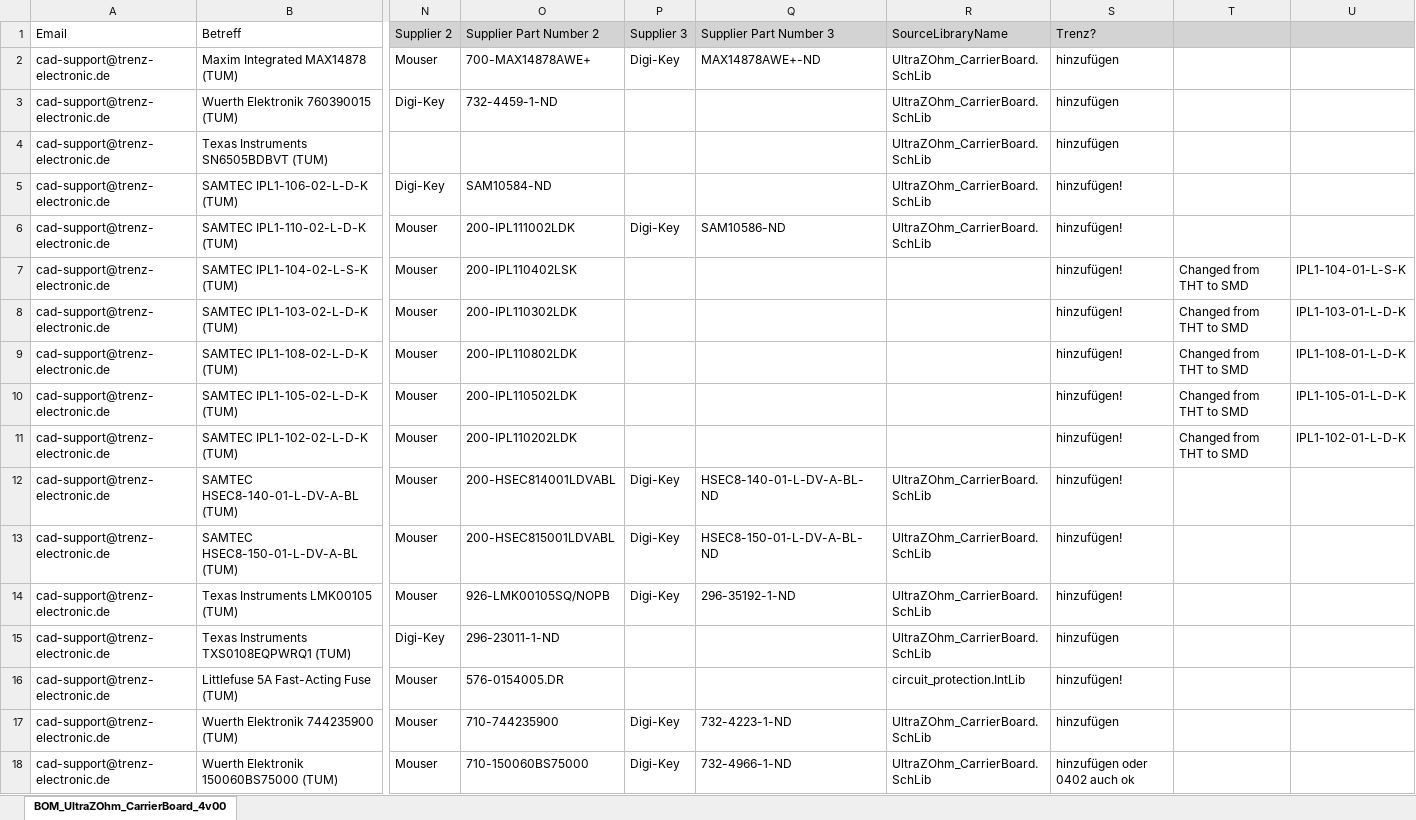
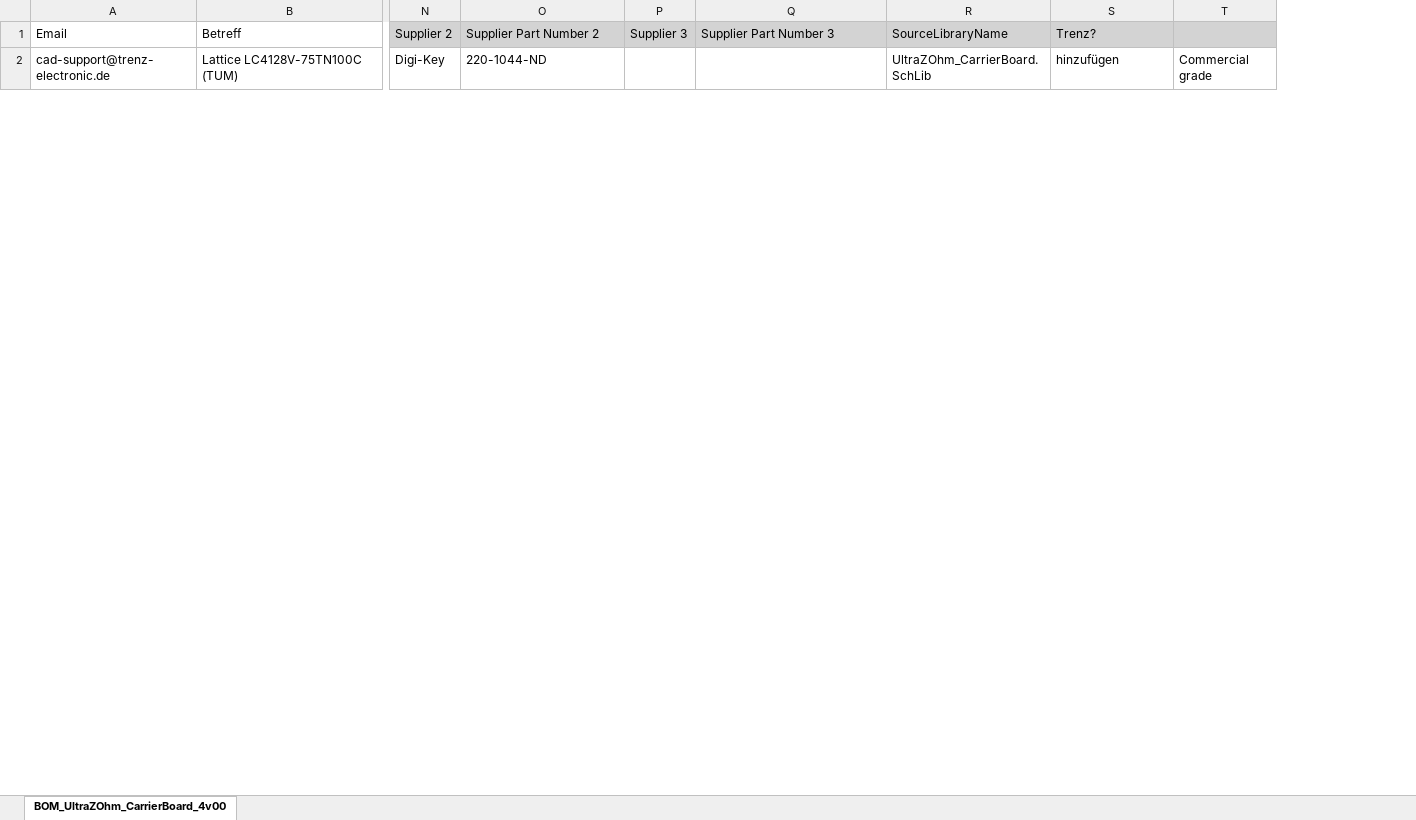
Before and after one commit to ultrazohm/uz_carrierboard, an Excel workbook: Using Trenz Library/PleaseAdd_Email.xlsx, sheet BOM_UltraZOhm_CarrierBoard_4v00, drawn as a sheet; only a part is shown, gaps mark what is left out; values as stored, in another font and other column widths than the file's, no borders; removed rows and columns are numbered as before the commit, all else as after; rows hold the shown columns only; the diff covers the shown part only; the diff names each change by its address in the sheet, - before the commit and + after, or states it on an @@ line.

Commit message:
updated missing parts list, checked some part changes, documents in the xsl

```diff
--- a/Using Trenz Library/PleaseAdd_Email.xlsx (sheet BOM_UltraZOhm_CarrierBoard_4v00)
+++ b/Using Trenz Library/PleaseAdd_Email.xlsx (sheet BOM_UltraZOhm_CarrierBoard_4v00)
-column T, empty
-column U, empty
+column T, empty
-row 2: cad-support@trenz-electronic.de | Maxim Integrated MAX14878 (TUM) | Mouser | 700-MAX14878AWE+ | Digi-Key | MAX14878AWE+-ND | UltraZOhm_CarrierBoard.SchLib | hinzufügen
-row 3: cad-support@trenz-electronic.de | Wuerth Elektronik 760390015 (TUM) | Digi-Key | 732-4459-1-ND |  |  | UltraZOhm_CarrierBoard.SchLib | hinzufügen
-row 4: cad-support@trenz-electronic.de | Texas Instruments SN6505BDBVT (TUM) |  |  |  |  | UltraZOhm_CarrierBoard.SchLib | hinzufügen
-row 5: cad-support@trenz-electronic.de | SAMTEC IPL1-106-02-L-D-K (TUM) | Digi-Key | SAM10584-ND |  |  | UltraZOhm_CarrierBoard.SchLib | hinzufügen!
-row 6: cad-support@trenz-electronic.de | SAMTEC IPL1-110-02-L-D-K (TUM) | Mouser | 200-IPL111002LDK | Digi-Key | SAM10586-ND | UltraZOhm_CarrierBoard.SchLib | hinzufügen!
-row 7: cad-support@trenz-electronic.de | SAMTEC IPL1-104-02-L-S-K (TUM) | Mouser | 200-IPL110402LSK |  |  |  | hinzufügen! | Changed from THT to SMD | IPL1-104-01-L-S-K
-row 8: cad-support@trenz-electronic.de | SAMTEC IPL1-103-02-L-D-K (TUM) | Mouser | 200-IPL110302LDK |  |  |  | hinzufügen! | Changed from THT to SMD | IPL1-103-01-L-D-K
-row 9: cad-support@trenz-electronic.de | SAMTEC IPL1-108-02-L-D-K (TUM) | Mouser | 200-IPL110802LDK |  |  |  | hinzufügen! | Changed from THT to SMD | IPL1-108-01-L-D-K
-row 10: cad-support@trenz-electronic.de | SAMTEC IPL1-105-02-L-D-K (TUM) | Mouser | 200-IPL110502LDK |  |  |  | hinzufügen! | Changed from THT to SMD | IPL1-105-01-L-D-K
-row 11: cad-support@trenz-electronic.de | SAMTEC IPL1-102-02-L-D-K (TUM) | Mouser | 200-IPL110202LDK |  |  |  | hinzufügen! | Changed from THT to SMD | IPL1-102-01-L-D-K
-row 12: cad-support@trenz-electronic.de | SAMTEC HSEC8-140-01-L-DV-A-BL (TUM) | Mouser | 200-HSEC814001LDVABL | Digi-Key | HSEC8-140-01-L-DV-A-BL-ND | UltraZOhm_CarrierBoard.SchLib | hinzufügen!
-row 13: cad-support@trenz-electronic.de | SAMTEC HSEC8-150-01-L-DV-A-BL (TUM) | Mouser | 200-HSEC815001LDVABL | Digi-Key | HSEC8-150-01-L-DV-A-BL-ND | UltraZOhm_CarrierBoard.SchLib | hinzufügen!
-row 14: cad-support@trenz-electronic.de | Texas Instruments LMK00105 (TUM) | Mouser | 926-LMK00105SQ/NOPB | Digi-Key | 296-35192-1-ND | UltraZOhm_CarrierBoard.SchLib | hinzufügen!
-row 15: cad-support@trenz-electronic.de | Texas Instruments TXS0108EQPWRQ1 (TUM) | Digi-Key | 296-23011-1-ND |  |  | UltraZOhm_CarrierBoard.SchLib | hinzufügen
-row 16: cad-support@trenz-electronic.de | Littlefuse 5A Fast-Acting Fuse (TUM) | Mouser | 576-0154005.DR |  |  | circuit_protection.IntLib | hinzufügen!
-row 17: cad-support@trenz-electronic.de | Wuerth Elektronik 744235900 (TUM) | Mouser | 710-744235900 | Digi-Key | 732-4223-1-ND | UltraZOhm_CarrierBoard.SchLib | hinzufügen
-row 18: cad-support@trenz-electronic.de | Wuerth Elektronik 150060BS75000 (TUM) | Mouser | 710-150060BS75000 | Digi-Key | 732-4966-1-ND | UltraZOhm_CarrierBoard.SchLib | hinzufügen oder 0402 auch ok
+row 2: cad-support@trenz-electronic.de | Lattice LC4128V-75TN100C (TUM) | Digi-Key | 220-1044-ND |  |  | UltraZOhm_CarrierBoard.SchLib | hinzufügen | Commercial grade
```
Also changed, not shown: 3 added rows elsewhere in this sheet, Using Trenz Library/BOM_MissingComponents.xlsx, 1 other file.
